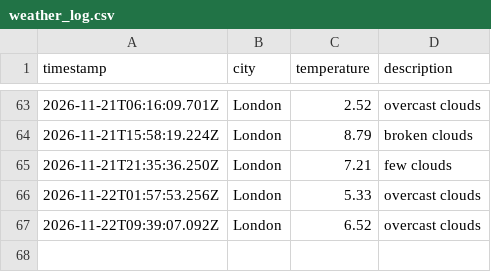
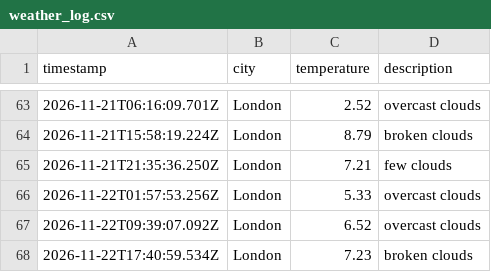
Before and after one commit to Nathanmhein/Weather-DataOps, a CSV file: data/weather_log.csv, drawn as a sheet; only a part is shown, gaps mark what is left out; the diff names each change by its address in the sheet, - before the commit and + after, or states it on an @@ line.

```diff
--- a/data/weather_log.csv
+++ b/data/weather_log.csv
+row 68: 2026-11-22T17:40:59.534Z | London | 7.23 | broken clouds
```
Also changed, not shown: 1 other file.
